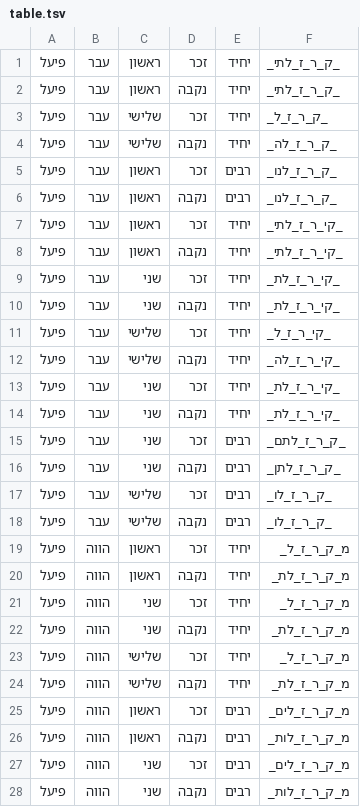
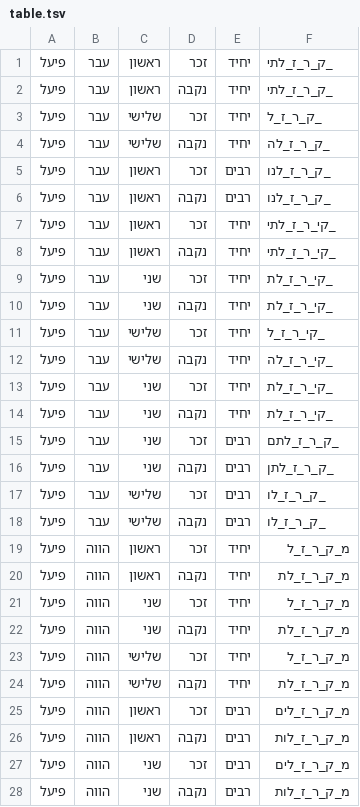
Before and after one commit to elazarg/root_verb_tables, a TSV file: מרובעים/table.tsv, drawn as a sheet; only a part is shown; the diff covers the shown part only.

```diff
--- a/מרובעים/table.tsv
+++ b/מרובעים/table.tsv
@@ -1,28 +1,28 @@
-פיעל	עבר 	ראשון	זכר 	יחיד	_ק_ר_ז_לתי_
-פיעל	עבר 	ראשון	נקבה	יחיד	_ק_ר_ז_לתי_
-פיעל	עבר 	שלישי	זכר 	יחיד	_ק_ר_ז_ל_
-פיעל	עבר 	שלישי	נקבה	יחיד	_ק_ר_ז_לה_
-פיעל	עבר 	ראשון	זכר 	רבים	_ק_ר_ז_לנו_
-פיעל	עבר 	ראשון	נקבה	רבים	_ק_ר_ז_לנו_
-פיעל	עבר 	ראשון	זכר 	יחיד	_קי_ר_ז_לתי_
-פיעל	עבר 	ראשון	נקבה	יחיד	_קי_ר_ז_לתי_
-פיעל	עבר 	שני 	זכר 	יחיד	_קי_ר_ז_לת_
-פיעל	עבר 	שני 	נקבה	יחיד	_קי_ר_ז_לת_
-פיעל	עבר 	שלישי	זכר 	יחיד	_קי_ר_ז_ל_
-פיעל	עבר 	שלישי	נקבה	יחיד	_קי_ר_ז_לה_
-פיעל	עבר 	שני 	זכר 	יחיד	_קי_ר_ז_לת_
-פיעל	עבר 	שני 	נקבה	יחיד	_קי_ר_ז_לת_
-פיעל	עבר 	שני 	זכר 	רבים	_ק_ר_ז_לתם_
-פיעל	עבר 	שני 	נקבה	רבים	_ק_ר_ז_לתן_
-פיעל	עבר 	שלישי	זכר 	רבים	_ק_ר_ז_לו_
-פיעל	עבר 	שלישי	נקבה	רבים	_ק_ר_ז_לו_
-פיעל	הווה	ראשון	זכר 	יחיד	מ_ק_ר_ז_ל_
-פיעל	הווה	ראשון	נקבה	יחיד	מ_ק_ר_ז_לת_
-פיעל	הווה	שני 	זכר 	יחיד	מ_ק_ר_ז_ל_
-פיעל	הווה	שני 	נקבה	יחיד	מ_ק_ר_ז_לת_
-פיעל	הווה	שלישי	זכר 	יחיד	מ_ק_ר_ז_ל_
-פיעל	הווה	שלישי	נקבה	יחיד	מ_ק_ר_ז_לת_
-פיעל	הווה	ראשון	זכר 	רבים	מ_ק_ר_ז_לים_
-פיעל	הווה	ראשון	נקבה	רבים	מ_ק_ר_ז_לות_
-פיעל	הווה	שני 	זכר 	רבים	מ_ק_ר_ז_לים_
-פיעל	הווה	שני 	נקבה	רבים	מ_ק_ר_ז_לות_
+פיעל	עבר 	ראשון	זכר 	יחיד	_ק_ר_ז_לתי
+פיעל	עבר 	ראשון	נקבה	יחיד	_ק_ר_ז_לתי
+פיעל	עבר 	שלישי	זכר 	יחיד	_ק_ר_ז_ל
+פיעל	עבר 	שלישי	נקבה	יחיד	_ק_ר_ז_לה
+פיעל	עבר 	ראשון	זכר 	רבים	_ק_ר_ז_לנו
+פיעל	עבר 	ראשון	נקבה	רבים	_ק_ר_ז_לנו
+פיעל	עבר 	ראשון	זכר 	יחיד	_קי_ר_ז_לתי
+פיעל	עבר 	ראשון	נקבה	יחיד	_קי_ר_ז_לתי
+פיעל	עבר 	שני 	זכר 	יחיד	_קי_ר_ז_לת
+פיעל	עבר 	שני 	נקבה	יחיד	_קי_ר_ז_לת
+פיעל	עבר 	שלישי	זכר 	יחיד	_קי_ר_ז_ל
+פיעל	עבר 	שלישי	נקבה	יחיד	_קי_ר_ז_לה
+פיעל	עבר 	שני 	זכר 	יחיד	_קי_ר_ז_לת
+פיעל	עבר 	שני 	נקבה	יחיד	_קי_ר_ז_לת
+פיעל	עבר 	שני 	זכר 	רבים	_ק_ר_ז_לתם
+פיעל	עבר 	שני 	נקבה	רבים	_ק_ר_ז_לתן
+פיעל	עבר 	שלישי	זכר 	רבים	_ק_ר_ז_לו
+פיעל	עבר 	שלישי	נקבה	רבים	_ק_ר_ז_לו
+פיעל	הווה	ראשון	זכר 	יחיד	מ_ק_ר_ז_ל
+פיעל	הווה	ראשון	נקבה	יחיד	מ_ק_ר_ז_לת
+פיעל	הווה	שני 	זכר 	יחיד	מ_ק_ר_ז_ל
+פיעל	הווה	שני 	נקבה	יחיד	מ_ק_ר_ז_לת
+פיעל	הווה	שלישי	זכר 	יחיד	מ_ק_ר_ז_ל
+פיעל	הווה	שלישי	נקבה	יחיד	מ_ק_ר_ז_לת
+פיעל	הווה	ראשון	זכר 	רבים	מ_ק_ר_ז_לים
+פיעל	הווה	ראשון	נקבה	רבים	מ_ק_ר_ז_לות
+פיעל	הווה	שני 	זכר 	רבים	מ_ק_ר_ז_לים
+פיעל	הווה	שני 	נקבה	רבים	מ_ק_ר_ז_לות
```
Also changed, not shown: 93 edited cells elsewhere in this file, מרובעים_פז/table.tsv, נעו/table.tsv, 5 other files.
